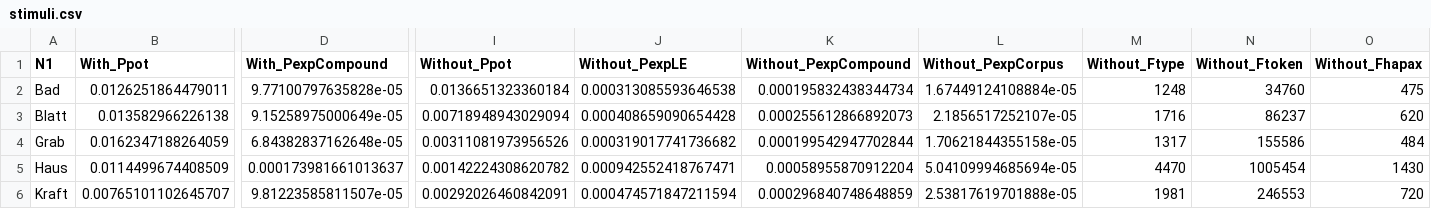
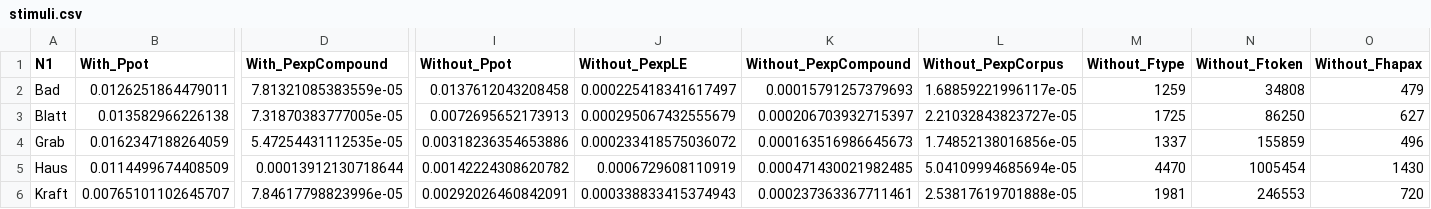
Before and after one commit to rsling/linkingelements, a CSV file: Data/R/Results/stimuli.csv, drawn as a sheet; only a part is shown, gaps mark what is left out; the diff covers the shown part only; the diff names each change by its address in the sheet, - before the commit and + after, or states it on an @@ line.

```diff
--- a/Data/R/Results/stimuli.csv
+++ b/Data/R/Results/stimuli.csv
-D2 (With_PexpCompound): 9.77100797635828e-05
+D2 (With_PexpCompound): 7.81321085383559e-05
-I2 (Without_Ppot): 0.0136651323360184
+I2 (Without_Ppot): 0.0137612043208458
-J2 (Without_PexpLE): 0.000313085593646538
+J2 (Without_PexpLE): 0.000225418341617497
-K2 (Without_PexpCompound): 0.000195832438344734
+K2 (Without_PexpCompound): 0.00015791257379693
-L2 (Without_PexpCorpus): 1.67449124108884e-05
+L2 (Without_PexpCorpus): 1.68859221996117e-05
-M2 (Without_Ftype): 1248
+M2 (Without_Ftype): 1259
-N2 (Without_Ftoken): 34760
+N2 (Without_Ftoken): 34808
-O2 (Without_Fhapax): 475
+O2 (Without_Fhapax): 479
-D3 (With_PexpCompound): 9.15258975000649e-05
+D3 (With_PexpCompound): 7.31870383777005e-05
-I3 (Without_Ppot): 0.00718948943029094
+I3 (Without_Ppot): 0.0072695652173913
-J3 (Without_PexpLE): 0.000408659090654428
+J3 (Without_PexpLE): 0.000295067432555679
-K3 (Without_PexpCompound): 0.000255612866892073
+K3 (Without_PexpCompound): 0.000206703932715397
-L3 (Without_PexpCorpus): 2.1856517252107e-05
+L3 (Without_PexpCorpus): 2.21032843823727e-05
-M3 (Without_Ftype): 1716
+M3 (Without_Ftype): 1725
-N3 (Without_Ftoken): 86237
+N3 (Without_Ftoken): 86250
-O3 (Without_Fhapax): 620
+O3 (Without_Fhapax): 627
-D4 (With_PexpCompound): 6.84382837162648e-05
+D4 (With_PexpCompound): 5.47254431112535e-05
-I4 (Without_Ppot): 0.00311081973956526
+I4 (Without_Ppot): 0.00318236354653886
-J4 (Without_PexpLE): 0.000319017741736682
+J4 (Without_PexpLE): 0.000233418575036072
-K4 (Without_PexpCompound): 0.000199542947702844
+K4 (Without_PexpCompound): 0.000163516986645673
-L4 (Without_PexpCorpus): 1.70621844355158e-05
+L4 (Without_PexpCorpus): 1.74852138016856e-05
-M4 (Without_Ftype): 1317
+M4 (Without_Ftype): 1337
-N4 (Without_Ftoken): 155586
+N4 (Without_Ftoken): 155859
-O4 (Without_Fhapax): 484
+O4 (Without_Fhapax): 496
-D5 (With_PexpCompound): 0.000173981661013637
+D5 (With_PexpCompound): 0.00013912130718644
-J5 (Without_PexpLE): 0.000942552418767471
+J5 (Without_PexpLE): 0.0006729608110919
-K5 (Without_PexpCompound): 0.00058955870912204
+K5 (Without_PexpCompound): 0.000471430021982485
-D6 (With_PexpCompound): 9.81223585811507e-05
+D6 (With_PexpCompound): 7.84617798823996e-05
-J6 (Without_PexpLE): 0.000474571847211594
+J6 (Without_PexpLE): 0.000338833415374943
-K6 (Without_PexpCompound): 0.000296840748648859
+K6 (Without_PexpCompound): 0.000237363367711461
```
Also changed, not shown: 49 edited cells elsewhere in this file, Data/Database/fhapax/fhapax+NP.csv, Data/Database/ftoken/ftoken+NP.csv, 17 other files.
